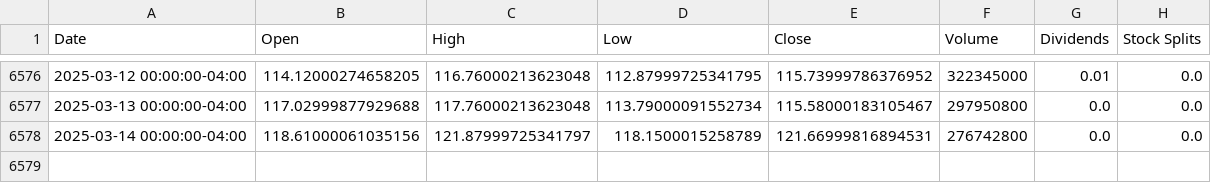
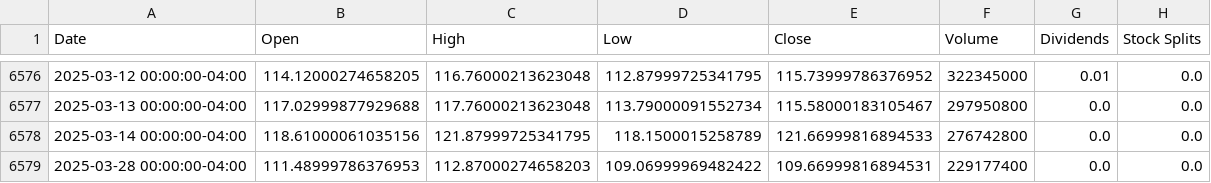
Before and after one commit to atharvakapadnis/stock-dashBoard, a CSV file: web_data/nvidia_stock_data.csv, drawn as a sheet; only a part is shown, gaps mark what is left out.

Commit message:
Update data

```diff
--- a/web_data/nvidia_stock_data.csv
+++ b/web_data/nvidia_stock_data.csv
@@ -6577,2 +6577,3 @@ Date,Open,High,Low,Close,Volume,Dividends,Stock Splits
 2025-03-13 00:00:00-04:00,117.02999877929688,117.76000213623048,113.79000091552734,115.58000183105467,297950800,0.0,0.0
-2025-03-14 00:00:00-04:00,118.61000061035156,121.87999725341797,118.1500015258789,121.66999816894531,276742800,0.0,0.0
+2025-03-14 00:00:00-04:00,118.61000061035156,121.87999725341795,118.1500015258789,121.66999816894533,276742800,0.0,0.0
+2025-03-28 00:00:00-04:00,111.48999786376953,112.87000274658203,109.06999969482422,109.66999816894531,229177400,0.0,0.0
```
Also changed, not shown: web_data/aal_stock_data.csv, web_data/amzn_stock_data.csv, 7 other files.
